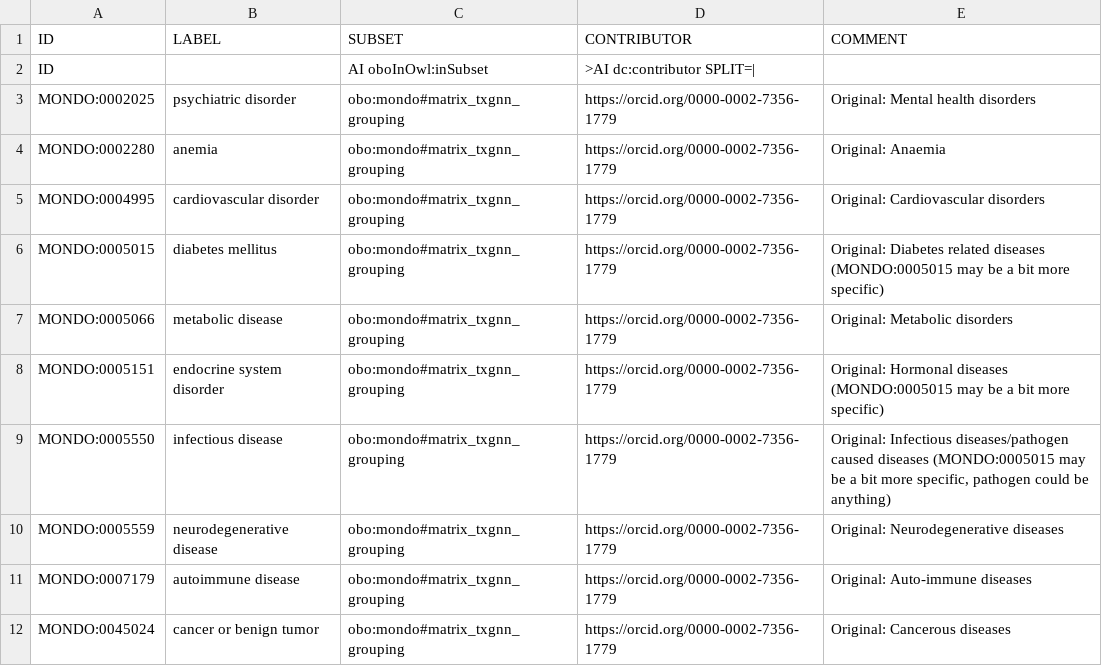
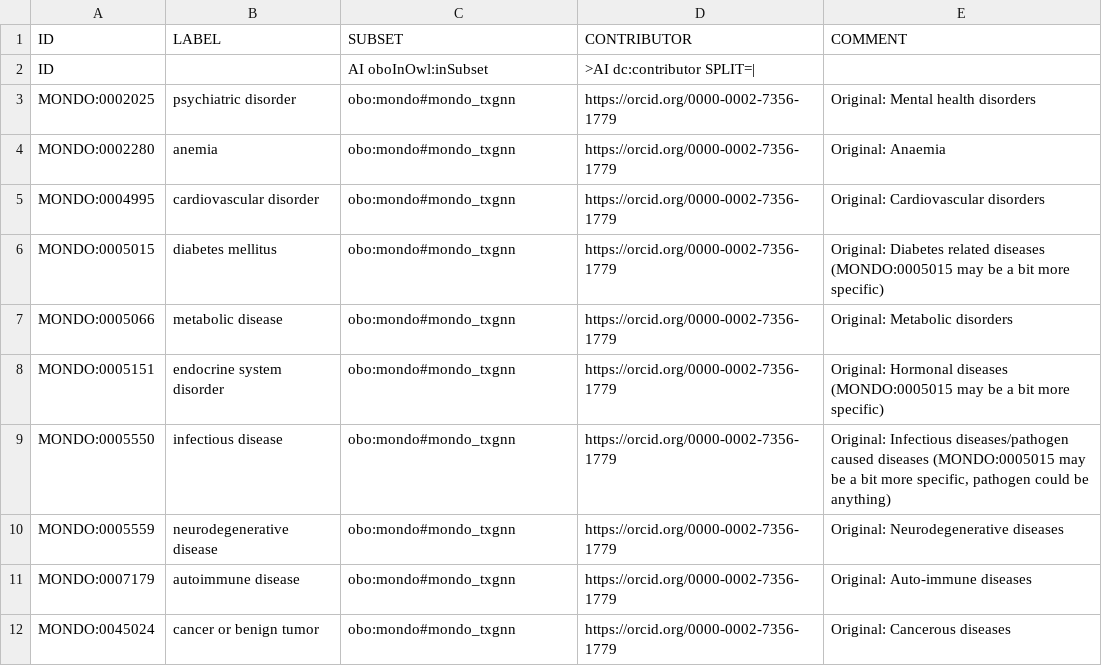
Before and after one commit to everycure-org/matrix-disease-list, a TSV file: src/grouping-diseases.robot.tsv, drawn as a sheet.

Commit message:
Rename subsets to not include implementation details
Here we rename subsets shipped in the disease list to be less technical, without the f_, g_, llm_ prefix conventions.

```diff
--- a/src/grouping-diseases.robot.tsv
+++ b/src/grouping-diseases.robot.tsv
@@ -2,11 +2,11 @@ ID	LABEL	SUBSET	CONTRIBUTOR	COMMENT
 ID		AI oboInOwl:inSubset	>AI dc:contributor SPLIT=|	
-MONDO:0002025	psychiatric disorder	obo:mondo#matrix_txgnn_grouping	https://orcid.org/0000-0002-7356-1779	Original: Mental health disorders
-MONDO:0002280	anemia	obo:mondo#matrix_txgnn_grouping	https://orcid.org/0000-0002-7356-1779	Original: Anaemia
-MONDO:0004995	cardiovascular disorder	obo:mondo#matrix_txgnn_grouping	https://orcid.org/0000-0002-7356-1779	Original: Cardiovascular disorders
-MONDO:0005015	diabetes mellitus	obo:mondo#matrix_txgnn_grouping	https://orcid.org/0000-0002-7356-1779	Original: Diabetes related diseases (MONDO:0005015 may be a bit more specific)
-MONDO:0005066	metabolic disease	obo:mondo#matrix_txgnn_grouping	https://orcid.org/0000-0002-7356-1779	Original: Metabolic disorders
-MONDO:0005151	endocrine system disorder	obo:mondo#matrix_txgnn_grouping	https://orcid.org/0000-0002-7356-1779	Original: Hormonal diseases (MONDO:0005015 may be a bit more specific)
-MONDO:0005550	infectious disease	obo:mondo#matrix_txgnn_grouping	https://orcid.org/0000-0002-7356-1779	Original: Infectious diseases/pathogen caused diseases (MONDO:0005015 may be a bit more specific, pathogen could be anything)
-MONDO:0005559	neurodegenerative disease	obo:mondo#matrix_txgnn_grouping	https://orcid.org/0000-0002-7356-1779	Original: Neurodegenerative diseases
-MONDO:0007179	autoimmune disease	obo:mondo#matrix_txgnn_grouping	https://orcid.org/0000-0002-7356-1779	Original: Auto-immune diseases
-MONDO:0045024	cancer or benign tumor	obo:mondo#matrix_txgnn_grouping	https://orcid.org/0000-0002-7356-1779	Original: Cancerous diseases
+MONDO:0002025	psychiatric disorder	obo:mondo#mondo_txgnn	https://orcid.org/0000-0002-7356-1779	Original: Mental health disorders
+MONDO:0002280	anemia	obo:mondo#mondo_txgnn	https://orcid.org/0000-0002-7356-1779	Original: Anaemia
+MONDO:0004995	cardiovascular disorder	obo:mondo#mondo_txgnn	https://orcid.org/0000-0002-7356-1779	Original: Cardiovascular disorders
+MONDO:0005015	diabetes mellitus	obo:mondo#mondo_txgnn	https://orcid.org/0000-0002-7356-1779	Original: Diabetes related diseases (MONDO:0005015 may be a bit more specific)
+MONDO:0005066	metabolic disease	obo:mondo#mondo_txgnn	https://orcid.org/0000-0002-7356-1779	Original: Metabolic disorders
+MONDO:0005151	endocrine system disorder	obo:mondo#mondo_txgnn	https://orcid.org/0000-0002-7356-1779	Original: Hormonal diseases (MONDO:0005015 may be a bit more specific)
+MONDO:0005550	infectious disease	obo:mondo#mondo_txgnn	https://orcid.org/0000-0002-7356-1779	Original: Infectious diseases/pathogen caused diseases (MONDO:0005015 may be a bit more specific, pathogen could be anything)
+MONDO:0005559	neurodegenerative disease	obo:mondo#mondo_txgnn	https://orcid.org/0000-0002-7356-1779	Original: Neurodegenerative diseases
+MONDO:0007179	autoimmune disease	obo:mondo#mondo_txgnn	https://orcid.org/0000-0002-7356-1779	Original: Auto-immune diseases
+MONDO:0045024	cancer or benign tumor	obo:mondo#mondo_txgnn	https://orcid.org/0000-0002-7356-1779	Original: Cancerous diseases
```
Also changed, not shown: 3 other files.
